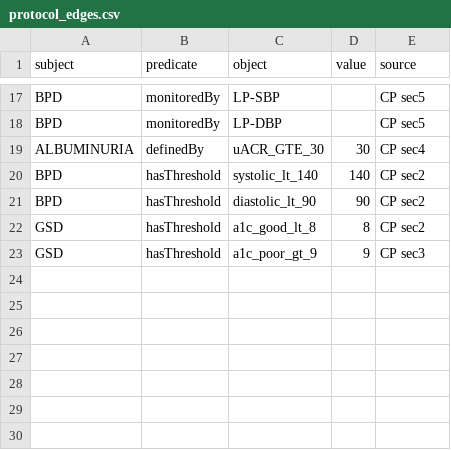
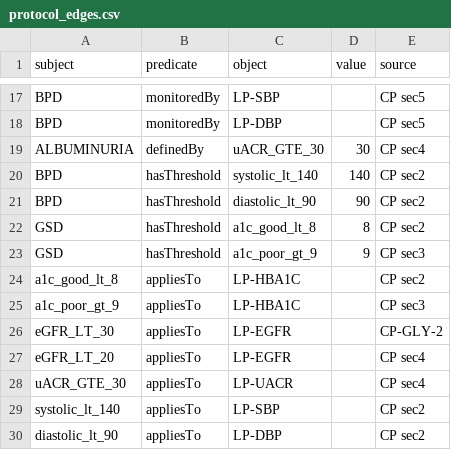
Before and after one commit to eliswanson-db/care_protocol_context_ontology, a CSV file: src/terminology/protocol_edges.csv, drawn as a sheet; only a part is shown, gaps mark what is left out.

Commit message:
Protocol edges: each threshold names the lab it is measured on (appliesTo -> LOINC part)
7 rows (A1c, eGFR, uACR, BP cutoffs) so the graph can compare a patient's result with e.g. eGFR_LT_30 (fact F23,
benchmark q9). Generated Page section, TBox property and the repo R2RML map added; the Page generator now only
capitalizes words like "good", not "eGFR".

Co-authored-by: Isaac <no-reply@databricks.com>

```diff
--- a/src/terminology/protocol_edges.csv
+++ b/src/terminology/protocol_edges.csv
@@ -23 +23,8 @@ GSD,hasThreshold,a1c_good_lt_8,8,CP sec2
 GSD,hasThreshold,a1c_poor_gt_9,9,CP sec3
+a1c_good_lt_8,appliesTo,LP-HBA1C,,CP sec2
+a1c_poor_gt_9,appliesTo,LP-HBA1C,,CP sec3
+eGFR_LT_30,appliesTo,LP-EGFR,,CP-GLY-2
+eGFR_LT_20,appliesTo,LP-EGFR,,CP sec4
+uACR_GTE_30,appliesTo,LP-UACR,,CP sec4
+systolic_lt_140,appliesTo,LP-SBP,,CP sec2
+diastolic_lt_90,appliesTo,LP-DBP,,CP sec2
```
Also changed, not shown: 5 other files.
